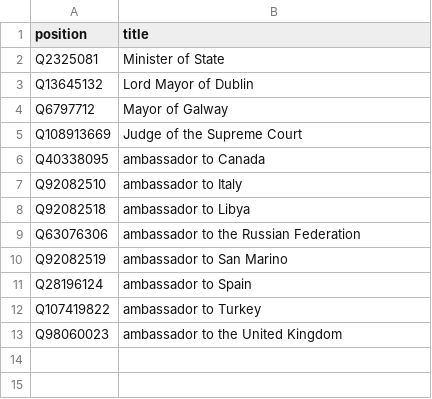
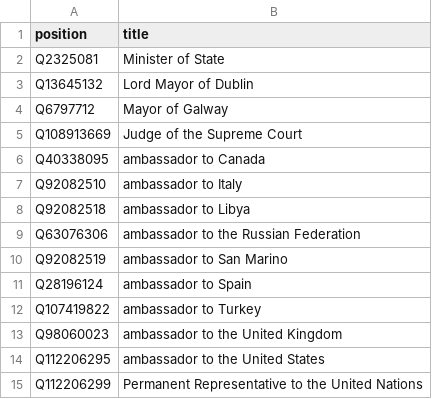
Before and after one commit to every-politician-scrapers/ireland-ministers, a CSV file: wikidata/xtra-positions.csv, drawn as a sheet; the diff names each change by its address in the sheet, - before the commit and + after, or states it on an @@ line.

Commit message:
compare against whogov dataset

```diff
--- a/wikidata/xtra-positions.csv
+++ b/wikidata/xtra-positions.csv
+row 14: Q112206295 | ambassador to the United States
+row 15: Q112206299 | Permanent Representative to the United Nations
```
Also changed, not shown: 16 other files.
